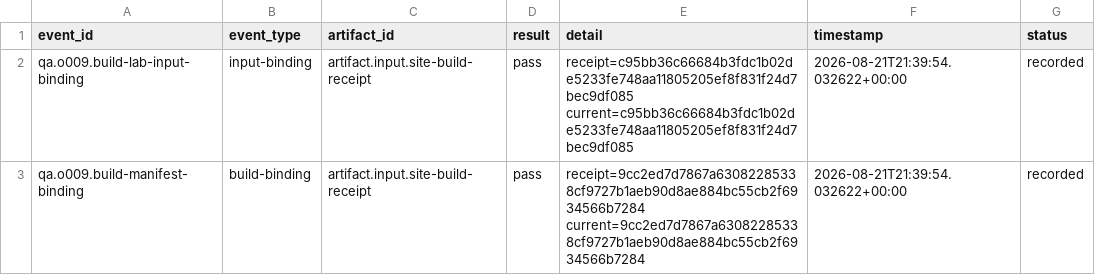
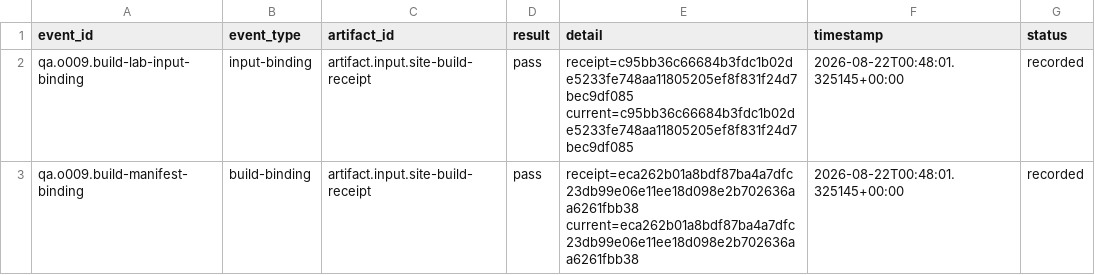
Before and after one commit to KokunoYumeto/measure-theoretic-probability-stochastic-processes-id, a CSV file: backend/qa_events.csv, drawn as a sheet; only a part is shown; the diff covers the shown part only.

```diff
--- a/backend/qa_events.csv
+++ b/backend/qa_events.csv
@@ -1,3 +1,3 @@
 event_id,event_type,artifact_id,result,detail,timestamp,status
-qa.o009.build-lab-input-binding,input-binding,artifact.input.site-build-receipt,pass,receipt=c95bb36c66684b3fdc1b02de5233fe748aa11805205ef8f831f24d7bec9df085 current=c95bb36c66684b3fdc1b02de5233fe748aa11805205ef8f831f24d7bec9df085,2026-08-21T21:39:54.032622+00:00,recorded
-qa.o009.build-manifest-binding,build-binding,artifact.input.site-build-receipt,pass,receipt=9cc2ed7d7867a63082285338cf9727b1aeb90d8ae884bc55cb2f6934566b7284 current=9cc2ed7d7867a63082285338cf9727b1aeb90d8ae884bc55cb2f6934566b7284,2026-08-21T21:39:54.032622+00:00,recorded
+qa.o009.build-lab-input-binding,input-binding,artifact.input.site-build-receipt,pass,receipt=c95bb36c66684b3fdc1b02de5233fe748aa11805205ef8f831f24d7bec9df085 current=c95bb36c66684b3fdc1b02de5233fe748aa11805205ef8f831f24d7bec9df085,2026-08-22T00:48:01.325145+00:00,recorded
+qa.o009.build-manifest-binding,build-binding,artifact.input.site-build-receipt,pass,receipt=eca262b01a8bdf87ba4a7dfc23db99e06e11ee18d098e2b702636aa6261fbb38 current=eca262b01a8bdf87ba4a7dfc23db99e06e11ee18d098e2b702636aa6261fbb38,2026-08-22T00:48:01.325145+00:00,recorded
```
Also changed, not shown: 8 edited cells elsewhere in this file, 00_control/TERMINOLOGY.csv, backend/artifacts.csv, 37 other files.
